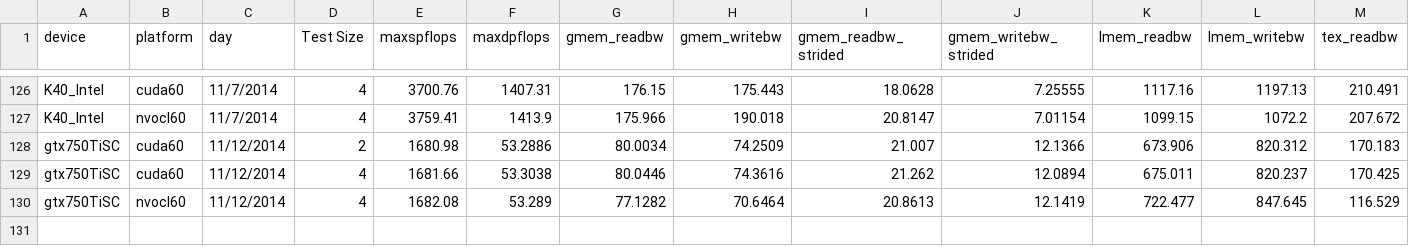
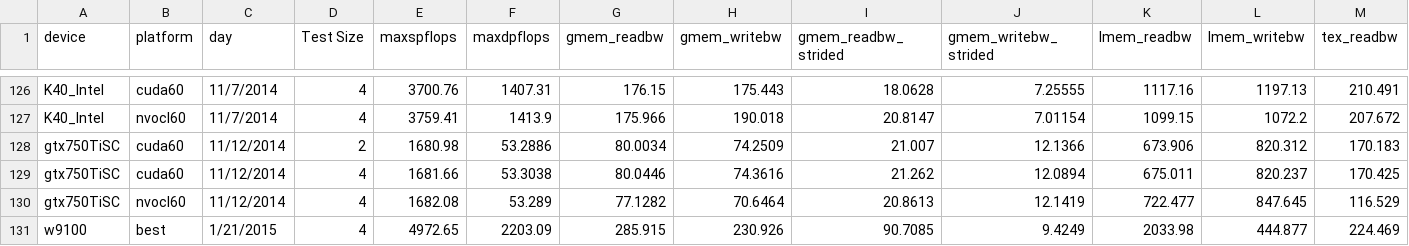
Before and after one commit to vetter/shoc, a CSV file: data/results.csv, drawn as a sheet; only a part is shown, gaps mark what is left out; rows hold the shown columns only; the diff names each change by its address in the sheet, - before the commit and + after, or states it on an @@ line.

Commit message:
added amd firepro w9100 results

```diff
--- a/data/results.csv
+++ b/data/results.csv
+row 131: w9100 | best | 1/21/2015 | 4 | 4972.65 | 2203.09 | 285.915 | 230.926 | 90.7085 | 9.4249 | 2033.98 | 444.877 | 224.469
```
Also changed, not shown: data/devices.csv, data/specs.csv.
